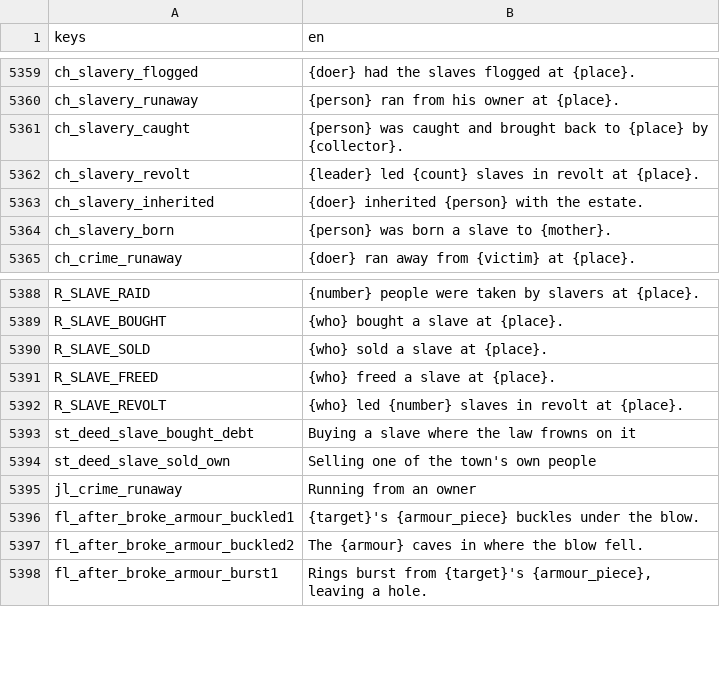
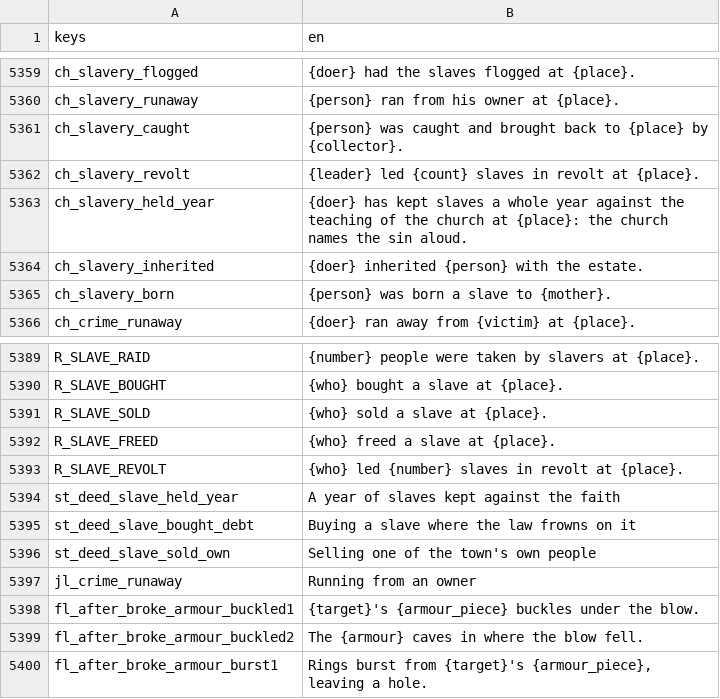
Before and after one commit to moneybagboyz/Falling-Leaves-Ravensguard, a CSV file: src/Ravensguard.Game/localization/en.csv, drawn as a sheet; only a part is shown, gaps mark what is left out.

```diff
--- a/src/Ravensguard.Game/localization/en.csv
+++ b/src/Ravensguard.Game/localization/en.csv
@@ -5362,2 +5362,3 @@ ch_slavery_caught,{person} was caught and brought back to {place} by {collector}
 ch_slavery_revolt,{leader} led {count} slaves in revolt at {place}.
+ch_slavery_held_year,{doer} has kept slaves a whole year against the teaching of the church at {place}: the church names the sin aloud.
 ch_slavery_inherited,{doer} inherited {person} with the estate.
@@ -5392,2 +5393,3 @@ R_SLAVE_FREED,{who} freed a slave at {place}.
 R_SLAVE_REVOLT,{who} led {number} slaves in revolt at {place}.
+st_deed_slave_held_year,A year of slaves kept against the faith
 st_deed_slave_bought_debt,Buying a slave where the law frowns on it
```
Also changed, not shown: 11 other files.
